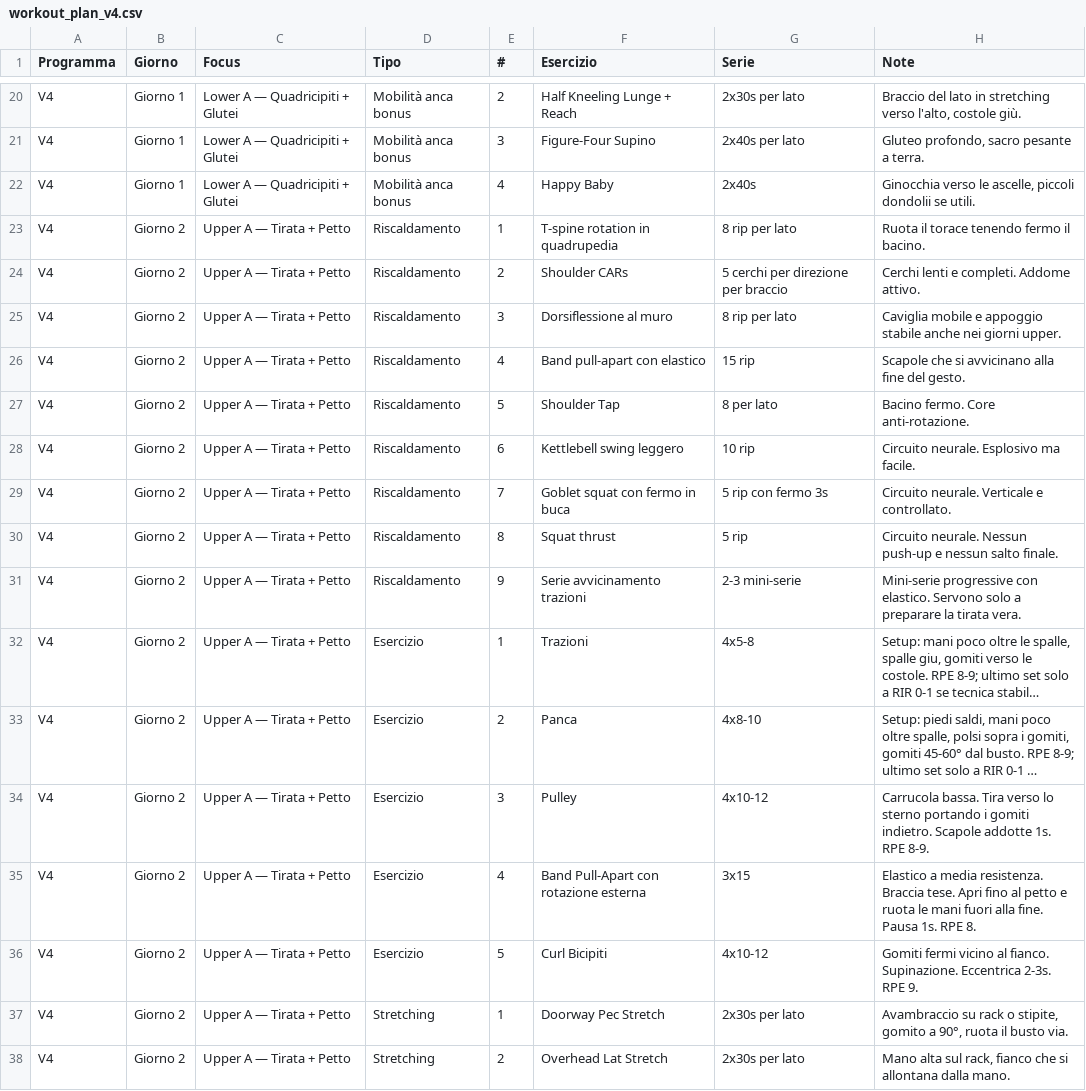
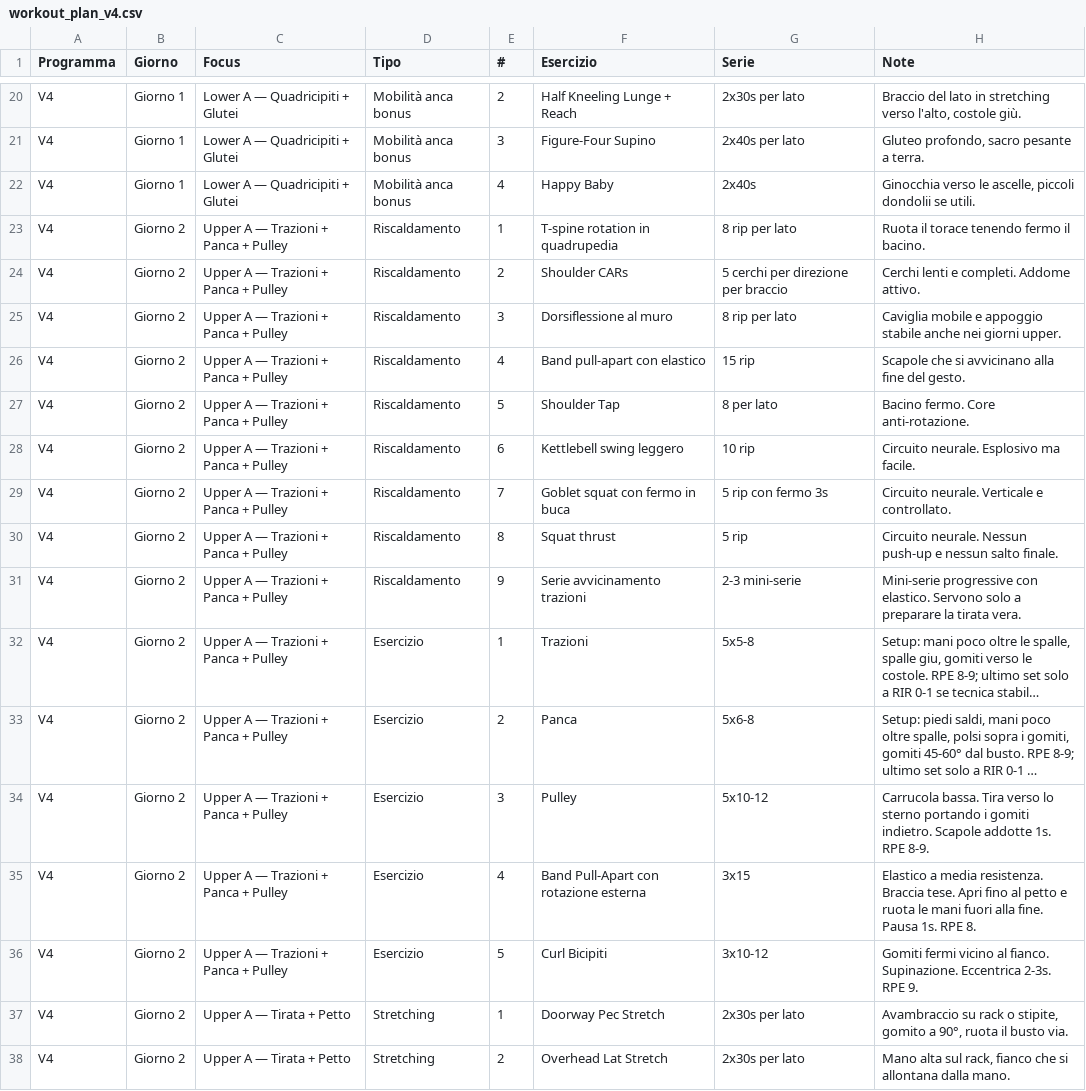
Before and after one commit to silviamusica/workout, a CSV file: docs/agent/workout_plan_v4.csv, drawn as a sheet; only a part is shown, gaps mark what is left out; long unchanged cells end in …; the diff covers the shown part only; the diff names each change by its address in the sheet, - before the commit and + after, or states it on an @@ line.

```diff
--- a/docs/agent/workout_plan_v4.csv
+++ b/docs/agent/workout_plan_v4.csv
-C23:C36 (Focus): Upper A — Tirata + Petto
+C23:C36 (Focus): Upper A — Trazioni + Panca + Pulley
-G32 (Serie): 4x5-8
+G32 (Serie): 5x5-8
-G33 (Serie): 4x8-10
+G33 (Serie): 5x6-8
-G34 (Serie): 4x10-12
+G34 (Serie): 5x10-12
-G36 (Serie): 4x10-12
+G36 (Serie): 3x10-12
```
Also changed, not shown: 2 added rows, 2 removed rows and 80 edited cells elsewhere in this file, 3 other files.
